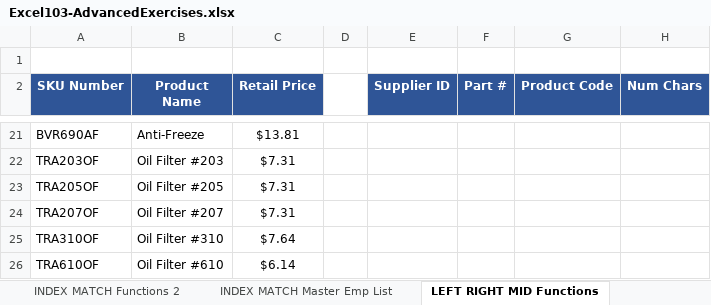
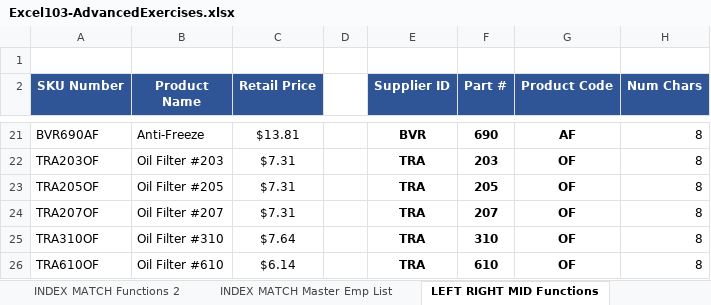
Before and after one commit to jamesacox53/MicrosoftExcelFromBeginnerToAdvanced, an Excel workbook: 26 - Text Based Functions/Excel103-AdvancedExercises.xlsx, sheet LEFT RIGHT MID Functions, drawn as a sheet; only a part is shown, gaps mark what is left out; values as stored, in another font and other column widths than the file's, no borders; the diff covers the shown part only; the diff names each change by its address in the sheet, - before the commit and + after, or states it on an @@ line.

Commit message:
Completed Using Excel's LEN() Function

```diff
--- a/26 - Text Based Functions/Excel103-AdvancedExercises.xlsx (sheet LEFT RIGHT MID Functions)
+++ b/26 - Text Based Functions/Excel103-AdvancedExercises.xlsx (sheet LEFT RIGHT MID Functions)
-E21 (Supplier ID): (empty)
+E21 (Supplier ID): BVR
-F21 (Part #): (empty)
+F21 (Part #): 690
-G21 (Product Code): (empty)
+G21 (Product Code): AF
-H21:H26 (Num Chars): (empty)
+H21:H26 (Num Chars): 8
-E22:E26 (Supplier ID): (empty)
+E22:E26 (Supplier ID): TRA
-F22 (Part #): (empty)
+F22 (Part #): 203
-G22:G26 (Product Code): (empty)
+G22:G26 (Product Code): OF
-F23 (Part #): (empty)
+F23 (Part #): 205
-F24 (Part #): (empty)
+F24 (Part #): 207
-F25 (Part #): (empty)
+F25 (Part #): 310
-F26 (Part #): (empty)
+F26 (Part #): 610
```
Also changed, not shown: 66 edited cells elsewhere in this sheet, formulas that keep their value.
